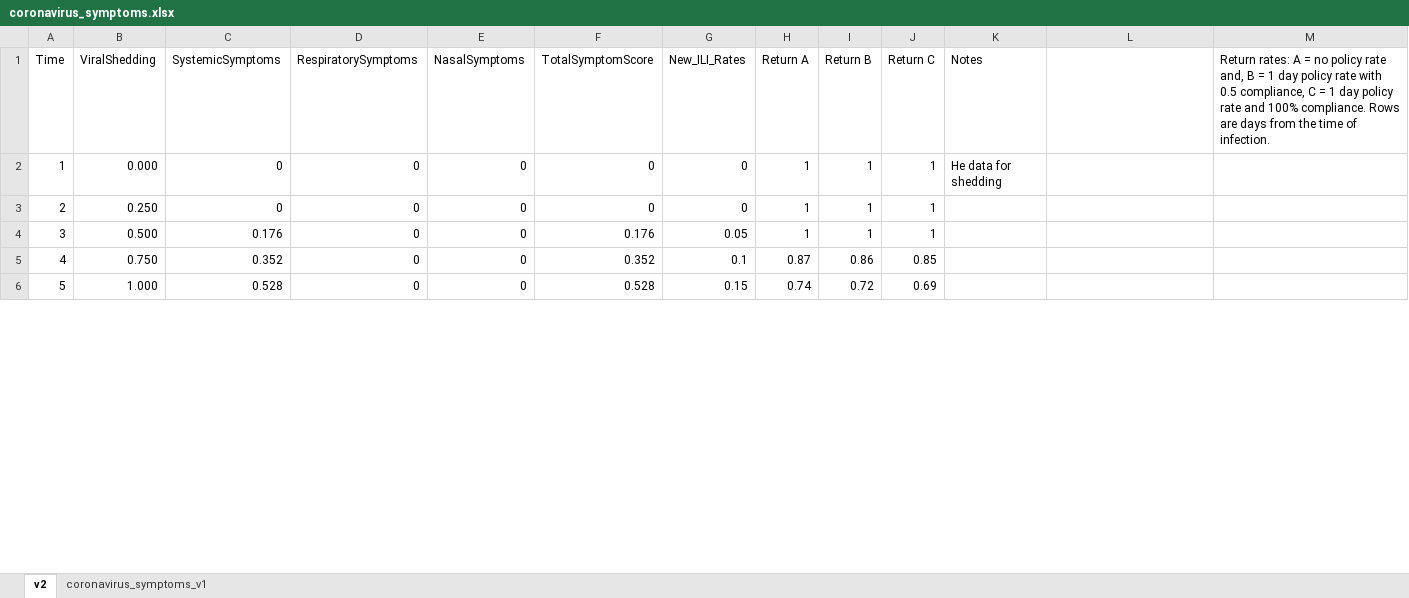
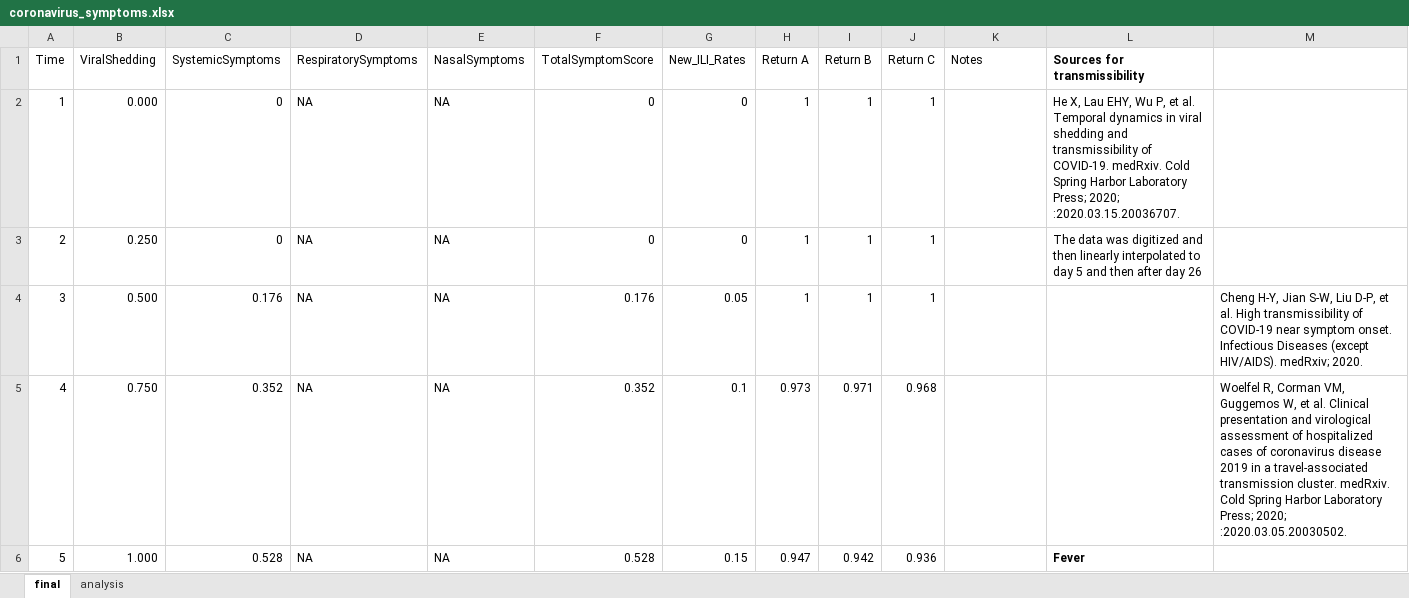
Before and after one commit to sashagutfraind/feverfighter, an Excel workbook: code/coronavirus_symptoms.xlsx, sheet final, drawn as a sheet; only a part is shown; values as stored, in another font and other column widths than the file's, no borders; charts and pictures not drawn; the diff covers the shown part only; the diff names each change by its address in the sheet, - before the commit and + after, or states it on an @@ line.

```diff
--- a/code/coronavirus_symptoms.xlsx (sheet final)
+++ b/code/coronavirus_symptoms.xlsx (sheet final)
-sheet tab: v2
+sheet tab: final
-sheet tab: coronavirus_symptoms_v1
+sheet tab: analysis
-L1: (empty)
+L1: Sources for transmissibility
-M1: Return rates: A = no policy rate and, B = 1 day policy rate with 0.5 compliance, C = 1 day policy rate and 100% compliance. Rows are days from the time of infection.
+M1: (empty)
-D2:D6 (RespiratorySymptoms): 0
+D2:D6 (RespiratorySymptoms): NA
-E2:E6 (NasalSymptoms): 0
+E2:E6 (NasalSymptoms): NA
-K2 (Notes): He data for shedding
+K2 (Notes): (empty)
-L2 (Sources for transmissibility): (empty)
+L2 (Sources for transmissibility): He X, Lau EHY, Wu P, et al. Temporal dynamics in viral shedding and transmissibility of COVID-19. medRxiv. Cold Spring Harbor Laboratory Press; 2020; :2020.03.15.20036707.
-L3 (Sources for transmissibility): (empty)
+L3 (Sources for transmissibility): The data was digitized and then linearly interpolated to day 5 and then after day 26
-M4: (empty)
+M4: Cheng H-Y, Jian S-W, Liu D-P, et al. High transmissibility of COVID-19 near symptom onset. Infectious Diseases (except HIV/AIDS). medRxiv; 2020.
-H5 (Return A): 0.87
+H5 (Return A): 0.973
-I5 (Return B): 0.86
+I5 (Return B): 0.971
-J5 (Return C): 0.85
+J5 (Return C): 0.968
-M5: (empty)
+M5: Woelfel R, Corman VM, Guggemos W, et al. Clinical presentation and virological assessment of hospitalized cases of coronavirus disease 2019 in a travel-associated transmission cluster. medRxiv. Cold Spring Harbor Laboratory Press; 2020; :2020.03.05.20030502.
-H6 (Return A): 0.74
+H6 (Return A): 0.947
-I6 (Return B): 0.72
+I6 (Return B): 0.942
-J6 (Return C): 0.69
+J6 (Return C): 0.936
-L6 (Sources for transmissibility): (empty)
+L6 (Sources for transmissibility): Fever
```
Also changed, not shown: 112 edited cells elsewhere in this sheet, charts or pictures, code/influenza_symptoms.xlsx, 12 other files.
